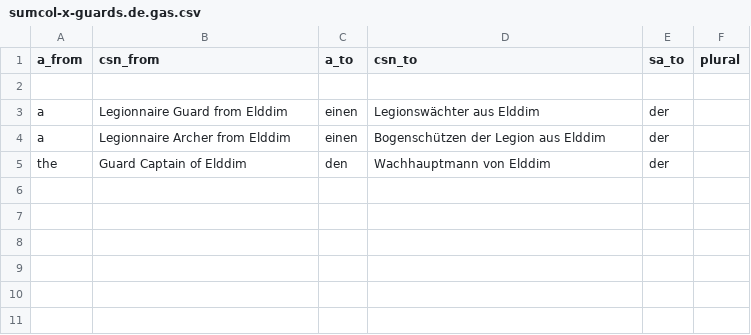
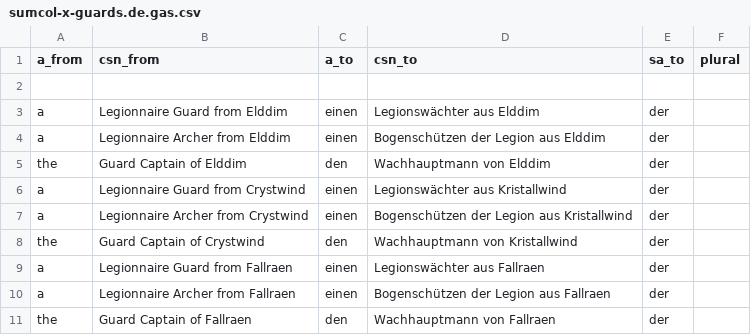
Before and after one commit to foerstj/sumcol, a CSV file: gaspy/jinja/sumcol/language/sumcol-x-guards.de.gas.csv, drawn as a sheet; the diff names each change by its address in the sheet, - before the commit and + after, or states it on an @@ line.

Commit message:
Add translations for all remaining guards of v2.2

```diff
--- a/gaspy/jinja/sumcol/language/sumcol-x-guards.de.gas.csv
+++ b/gaspy/jinja/sumcol/language/sumcol-x-guards.de.gas.csv
+row 6: a | Legionnaire Guard from Crystwind | einen | Legionswächter aus Kristallwind | der
+row 7: a | Legionnaire Archer from Crystwind | einen | Bogenschützen der Legion aus Kristallwind | der
+row 8: the | Guard Captain of Crystwind | den | Wachhauptmann von Kristallwind | der
+row 9: a | Legionnaire Guard from Fallraen | einen | Legionswächter aus Fallraen | der
+row 10: a | Legionnaire Archer from Fallraen | einen | Bogenschützen der Legion aus Fallraen | der
+row 11: the | Guard Captain of Fallraen | den | Wachhauptmann von Fallraen | der
```
Also changed, not shown: 1 other file.
